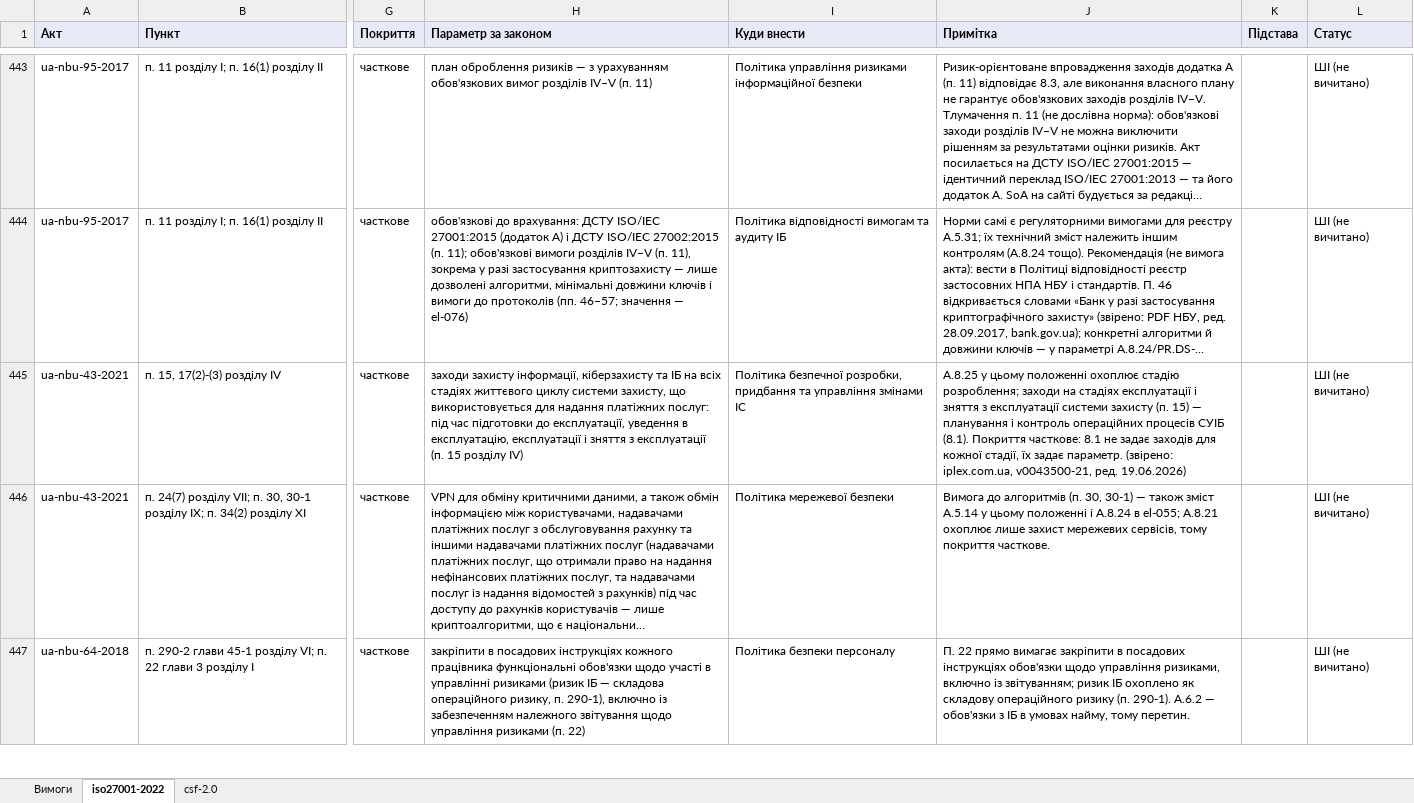
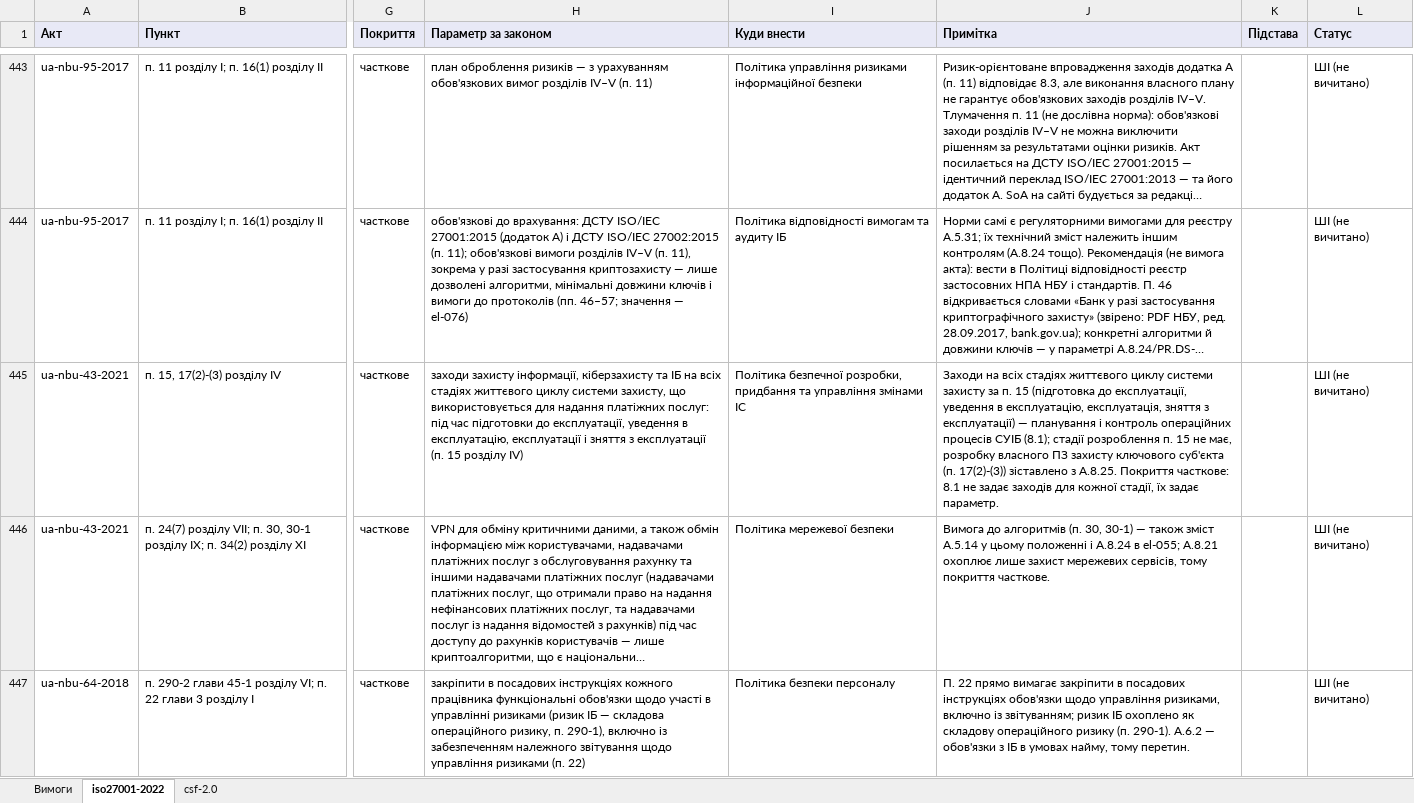
Before and after one commit to Ivan-Gokin/grc-foundation-ua, an Excel workbook: mappings/nbu.xlsx, sheet iso27001-2022, drawn as a sheet; only a part is shown, gaps mark what is left out; long unchanged cells end in …; values as stored, in another font and other column widths than the file's, no borders; the diff covers the shown part only; the diff names each change by its address in the sheet, - before the commit and + after, or states it on an @@ line.

```diff
--- a/mappings/nbu.xlsx (sheet iso27001-2022)
+++ b/mappings/nbu.xlsx (sheet iso27001-2022)
-J445 (Примітка): A.8.25 у цьому положенні охоплює стадію розроблення; заходи на стадіях експлуатації і зняття з експлуатації системи захисту (п. 15) — планування і контроль операційних процесів СУІБ (8.1). Покриття часткове: 8.1 не задає заходів для кожної стадії, їх задає параметр. (звірено: iplex.com.ua, v0043500-21, ред. 19.06.2026)
+J445 (Примітка): Заходи на всіх стадіях життєвого циклу системи захисту за п. 15 (підготовка до експлуатації, уведення в експлуатацію, експлуатація, зняття з експлуатації) — планування і контроль операційних процесів СУІБ (8.1); стадії розроблення п. 15 не має, розробку власного ПЗ захисту ключового суб'єкта (п. 17(2)-(3)) зіставлено з A.8.25. Покриття часткове: 8.1 не задає заходів для кожної стадії, їх задає параметр.
```
Also changed, not shown: 15 edited cells elsewhere in this sheet, sheet csf-2.0, sheet Вимоги, mappings/cmu-373-736.xlsx, mappings/law-80-94-vr.xlsx, 1 other file.
